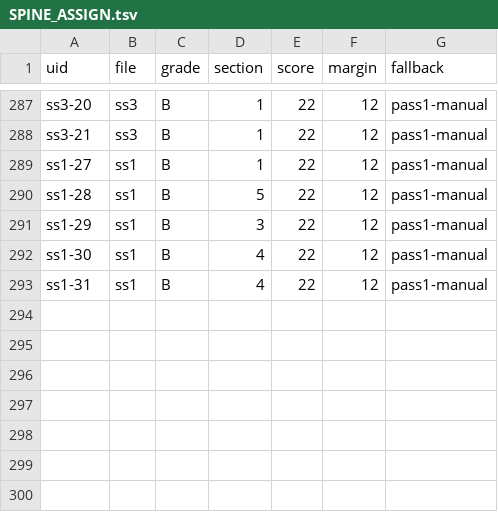
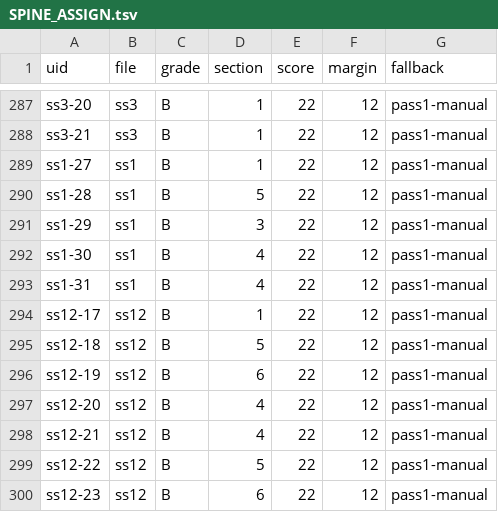
Before and after one commit to prx0r/shiva-sutras, a TSV file: excavations/SPINE_ASSIGN.tsv, drawn as a sheet; only a part is shown, gaps mark what is left out.

```diff
--- a/excavations/SPINE_ASSIGN.tsv
+++ b/excavations/SPINE_ASSIGN.tsv
@@ -293 +293,8 @@ ss1-30	ss1	B	4	22	12	pass1-manual
 ss1-31	ss1	B	4	22	12	pass1-manual
+ss12-17	ss12	B	1	22	12	pass1-manual
+ss12-18	ss12	B	5	22	12	pass1-manual
+ss12-19	ss12	B	6	22	12	pass1-manual
+ss12-20	ss12	B	4	22	12	pass1-manual
+ss12-21	ss12	B	4	22	12	pass1-manual
+ss12-22	ss12	B	5	22	12	pass1-manual
+ss12-23	ss12	B	6	22	12	pass1-manual
```
Also changed, not shown: excavations/COVERAGE_LEDGER.tsv, 6 other files.
